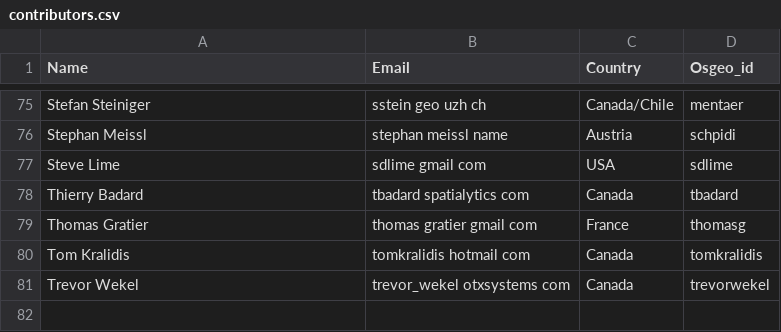
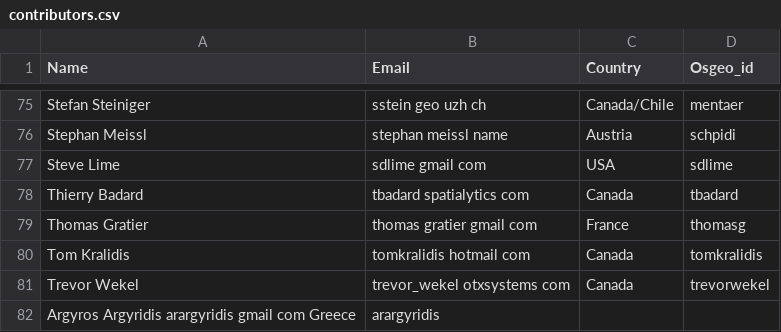
Before and after one commit to ycheng1947/osgeolive-git-mirror, a CSV file: livedvd/gisvm/trunk/doc/contributors.csv, drawn as a sheet; only a part is shown, gaps mark what is left out.

Commit message:
-- Edited contributors.csv -- Additions in postgis_quickstart.rst -- Adding postgis_adminscreen0.png -- Adding postgis_pgadmin_main_window.png

```diff
--- a/livedvd/gisvm/trunk/doc/contributors.csv
+++ b/livedvd/gisvm/trunk/doc/contributors.csv
@@ -81 +81,2 @@ Tom Kralidis,tomkralidis hotmail com,Canada,tomkralidis
 Trevor Wekel,trevor_wekel otxsystems com,Canada,trevorwekel
+Argyros Argyridis arargyridis gmail com Greece, arargyridis
```
Also changed, not shown: 3 other files.
